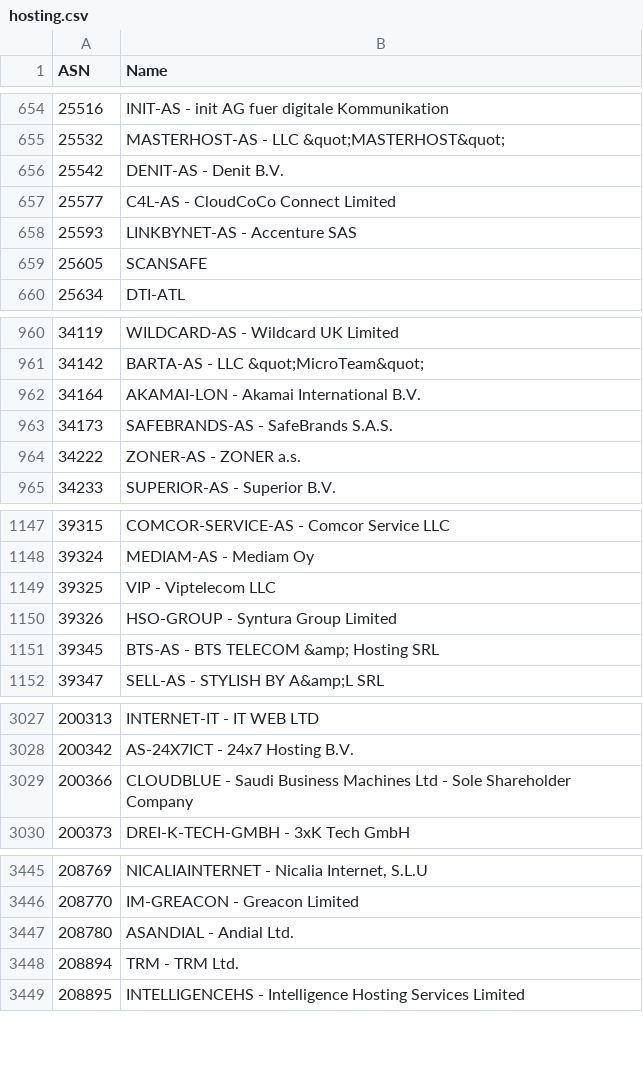
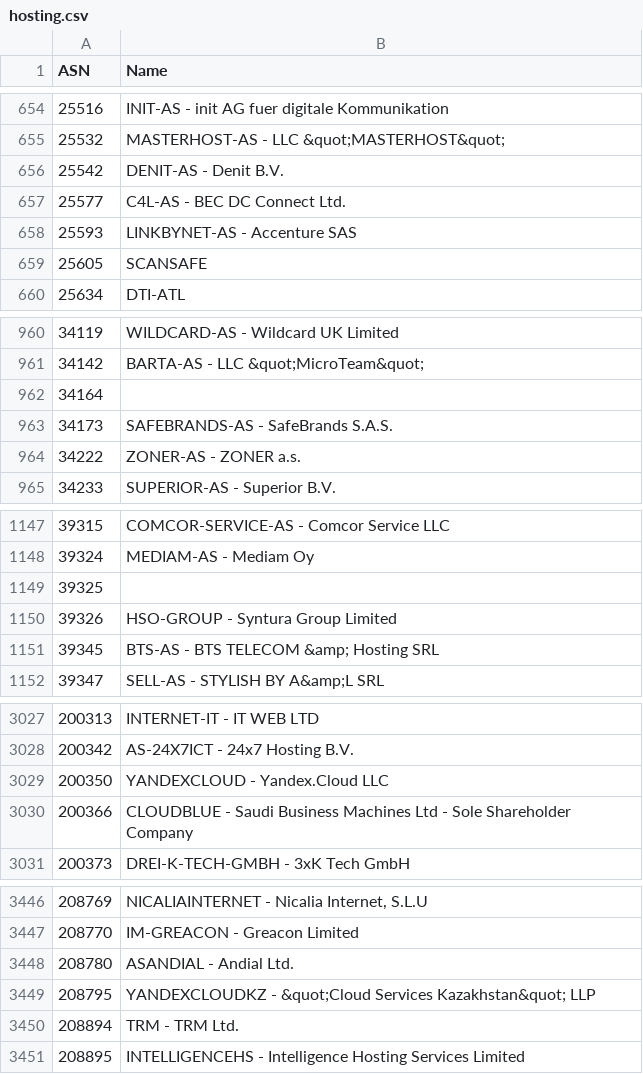
Before and after one commit to Munzy/blackbox, a CSV file: blocks/hosting/hosting.csv, drawn as a sheet; only a part is shown, gaps mark what is left out; the diff covers the shown part only.

Commit message:
Update from https://github.com/Munzy/blackbox/commit/f1f8088bfa3e62704dafbd5429f8e19fed77d497

```diff
--- a/blocks/hosting/hosting.csv
+++ b/blocks/hosting/hosting.csv
@@ -656,3 +656,3 @@ ASN,Name
 25542,"DENIT-AS - Denit B.V."
-25577,"C4L-AS - CloudCoCo Connect Limited"
+25577,"C4L-AS - BEC DC Connect Ltd."
 25593,"LINKBYNET-AS - Accenture SAS"
@@ -961,3 +961,3 @@ ASN,Name
 34142,"BARTA-AS - LLC &quot;MicroTeam&quot;"
-34164,"AKAMAI-LON - Akamai International B.V."
+34164,
 34173,"SAFEBRANDS-AS - SafeBrands S.A.S."
@@ -1148,3 +1148,3 @@ ASN,Name
 39324,"MEDIAM-AS - Mediam Oy"
-39325,"VIP - Viptelecom LLC"
+39325,
 39326,"HSO-GROUP - Syntura Group Limited"
@@ -3028,2 +3028,3 @@ ASN,Name
 200342,"AS-24X7ICT - 24x7 Hosting B.V."
+200350,"YANDEXCLOUD - Yandex.Cloud LLC"
 200366,"CLOUDBLUE - Saudi Business Machines Ltd - Sole Shareholder Company"
@@ -3447,2 +3448,3 @@ ASN,Name
 208780,"ASANDIAL - Andial Ltd."
+208795,"YANDEXCLOUDKZ - &quot;Cloud Services Kazakhstan&quot; LLP"
 208894,"TRM - TRM Ltd."
```
Also changed, not shown: 9 edited cells elsewhere in this file.
